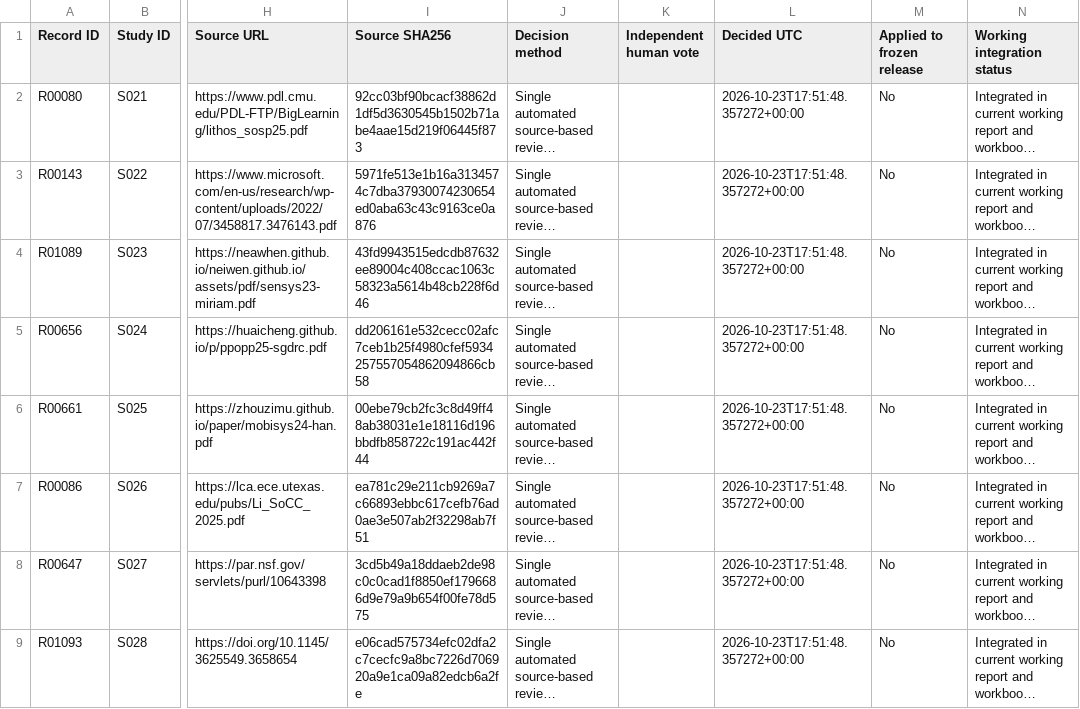
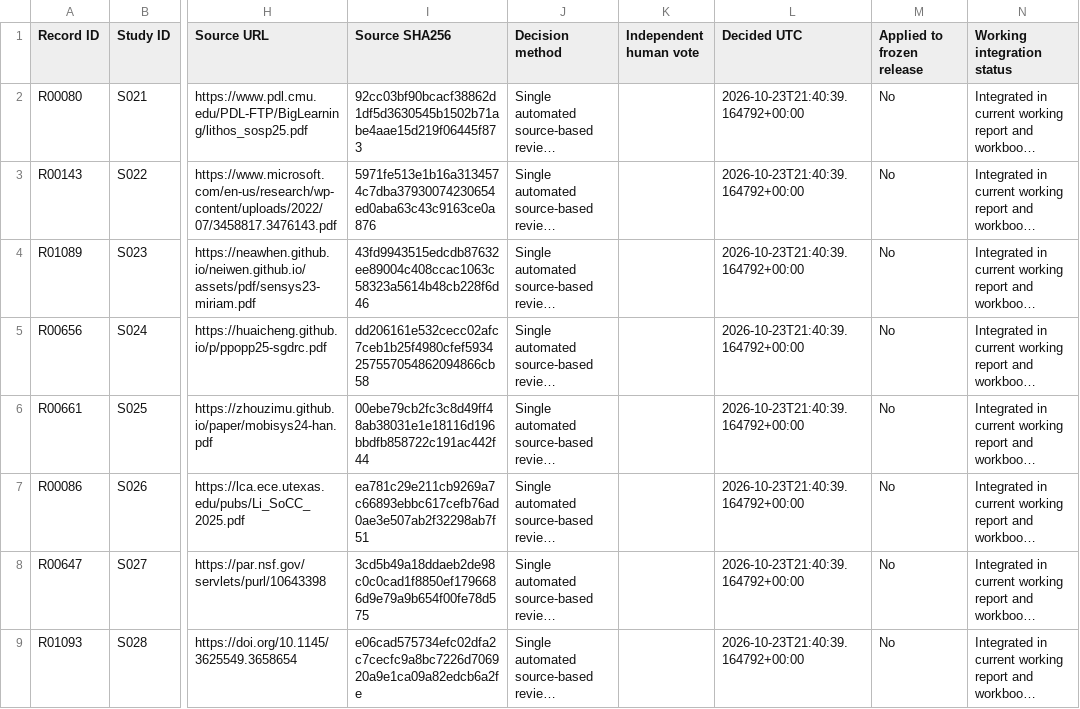
Before and after one commit to Raazia-Imran/os_CEPPPPPP, a CSV file: task3/screening559/Final_Eligibility_Decisions.csv, drawn as a sheet; only a part is shown, gaps mark what is left out; long unchanged cells end in …; the diff covers the shown part only; the diff names each change by its address in the sheet, - before the commit and + after, or states it on an @@ line.

```diff
--- a/task3/screening559/Final_Eligibility_Decisions.csv
+++ b/task3/screening559/Final_Eligibility_Decisions.csv
-L2:L9 (Decided UTC): 2026-10-23T17:51:48.357272+00:00
+L2:L9 (Decided UTC): 2026-10-23T21:40:39.164792+00:00
```
Also changed, not shown: 2 added rows and 2 edited cells elsewhere in this file, task3/screening559/Full_Text_Exclusions.csv, task3/screening559/Open_Eligibility_Queue.csv, 6 other files.
